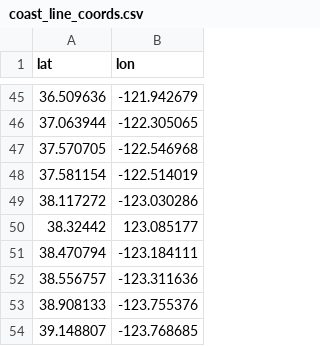
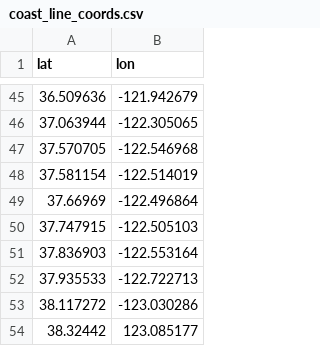
Before and after one commit to vgruz/epic_data_science_course, a CSV file: coast_line_coords.csv, drawn as a sheet; only a part is shown, gaps mark what is left out; the shorter side is filled out with more unchanged rows.

Commit message:
Add files via upload

```diff
--- a/coast_line_coords.csv
+++ b/coast_line_coords.csv
@@ -48,2 +48,6 @@ lat,lon
 37.581154,-122.514019
+37.66969,-122.496864
+37.747915,-122.505103
+37.836903,-122.553164
+37.935533,-122.722713
 38.117272,-123.030286
```
